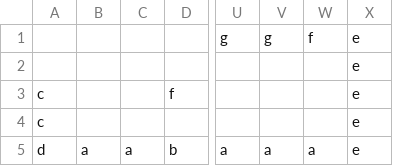
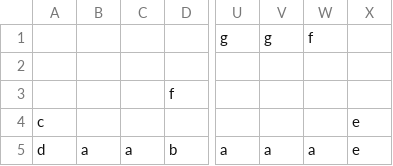
Before and after one commit to wenright/LD39, a CSV file: maps/map1.csv, drawn as a sheet; only a part is shown, gaps mark what is left out; the diff names each change by its address in the sheet, - before the commit and + after, or states it on an @@ line.

```diff
--- a/maps/map1.csv
+++ b/maps/map1.csv
-X1:X3: e
+X1:X3: (empty)
-A3: c
+A3: (empty)
```
Also changed, not shown: 2 other files.
